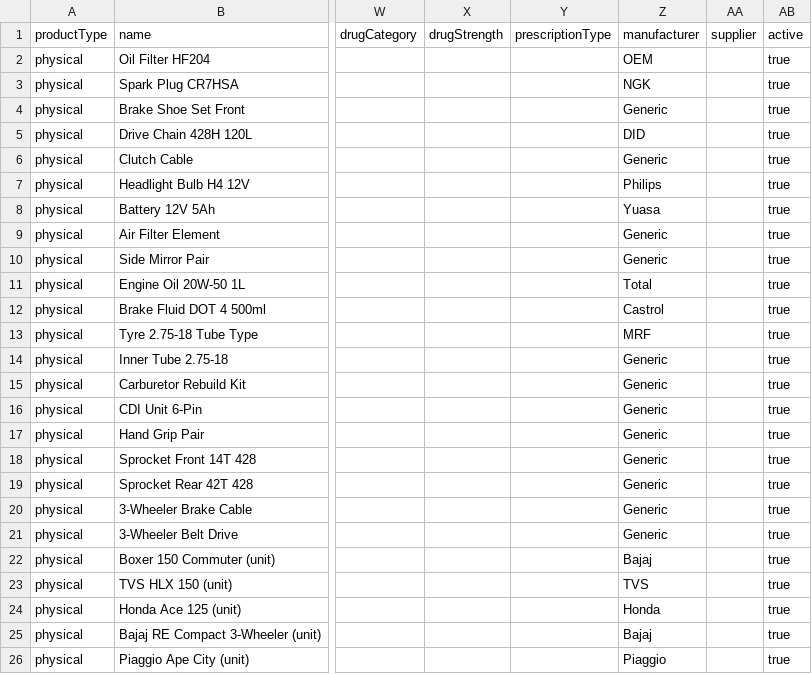
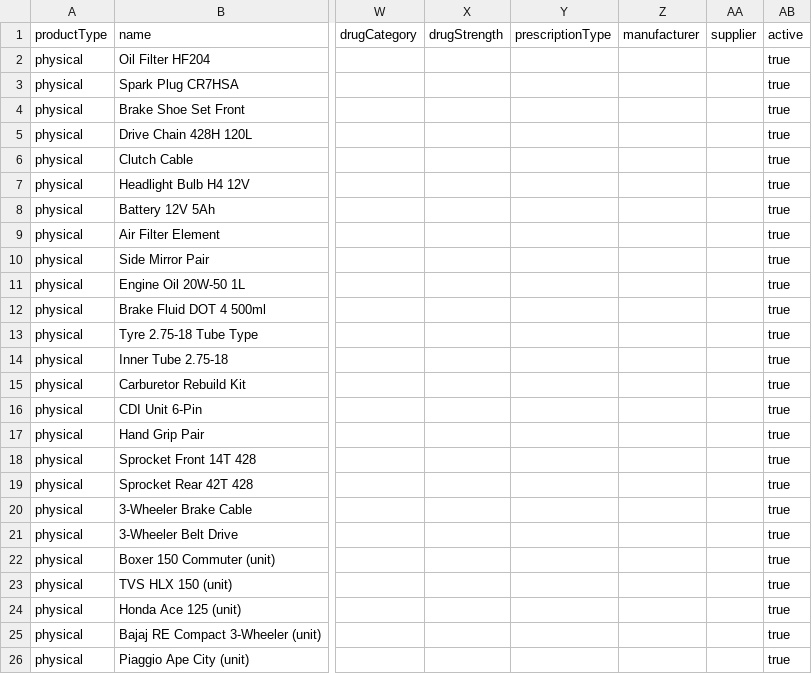
Before and after one commit to anyoshe/getaxe-pos, a CSV file: docs/sample-data/getaxe-auto-parts-products.csv, drawn as a sheet; only a part is shown, gaps mark what is left out; the diff names each change by its address in the sheet, - before the commit and + after, or states it on an @@ line.

Commit message:
fix(inventory): harden import category auto-create; sample CSV without manufacturers

```diff
--- a/docs/sample-data/getaxe-auto-parts-products.csv
+++ b/docs/sample-data/getaxe-auto-parts-products.csv
-Z2 (manufacturer): OEM
+Z2 (manufacturer): (empty)
-Z3 (manufacturer): NGK
+Z3 (manufacturer): (empty)
-Z4 (manufacturer): Generic
+Z4 (manufacturer): (empty)
-Z5 (manufacturer): DID
+Z5 (manufacturer): (empty)
-Z6 (manufacturer): Generic
+Z6 (manufacturer): (empty)
-Z7 (manufacturer): Philips
+Z7 (manufacturer): (empty)
-Z8 (manufacturer): Yuasa
+Z8 (manufacturer): (empty)
-Z9:Z10 (manufacturer): Generic
+Z9:Z10 (manufacturer): (empty)
-Z11 (manufacturer): Total
+Z11 (manufacturer): (empty)
-Z12 (manufacturer): Castrol
+Z12 (manufacturer): (empty)
-Z13 (manufacturer): MRF
+Z13 (manufacturer): (empty)
-Z14:Z21 (manufacturer): Generic
+Z14:Z21 (manufacturer): (empty)
-Z22 (manufacturer): Bajaj
+Z22 (manufacturer): (empty)
-Z23 (manufacturer): TVS
+Z23 (manufacturer): (empty)
-Z24 (manufacturer): Honda
+Z24 (manufacturer): (empty)
-Z25 (manufacturer): Bajaj
+Z25 (manufacturer): (empty)
-Z26 (manufacturer): Piaggio
+Z26 (manufacturer): (empty)
```
Also changed, not shown: 1 other file.
